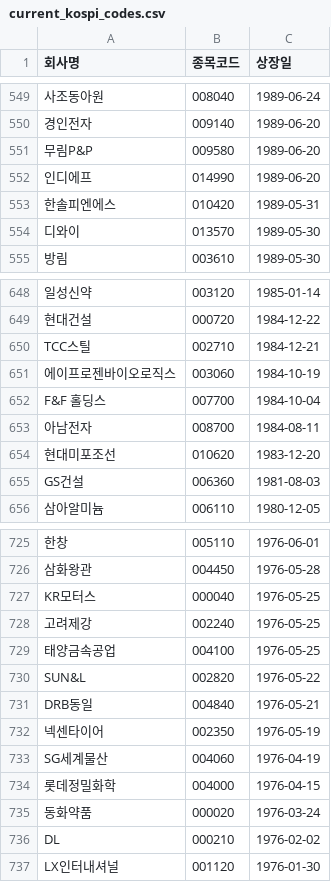
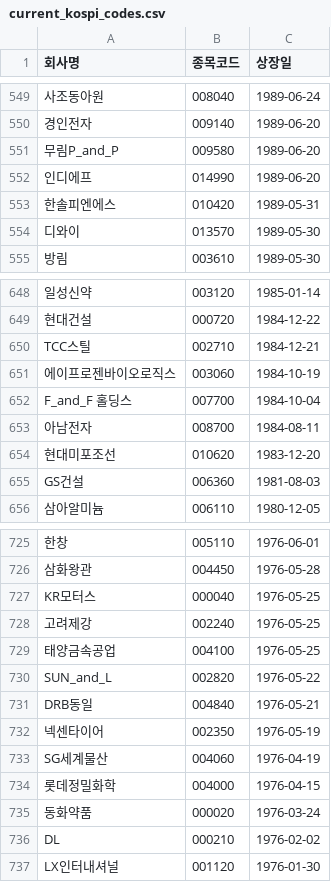
Before and after one commit to eseom31/Kis_Api_test, a CSV file: 4_SRC/current_kospi_codes.csv, drawn as a sheet; only a part is shown, gaps mark what is left out; the diff covers the shown part only; the diff names each change by its address in the sheet, - before the commit and + after, or states it on an @@ line.

```diff
--- a/4_SRC/current_kospi_codes.csv
+++ b/4_SRC/current_kospi_codes.csv
-A551 (회사명): 무림P&P
+A551 (회사명): 무림P_and_P
-A652 (회사명): F&F 홀딩스
+A652 (회사명): F_and_F 홀딩스
-A730 (회사명): SUN&L
+A730 (회사명): SUN_and_L
```
Also changed, not shown: 5 edited cells elsewhere in this file, 2 other files.
